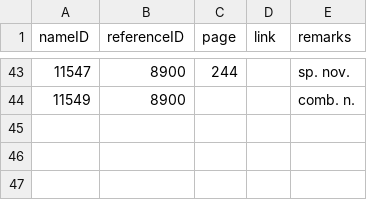
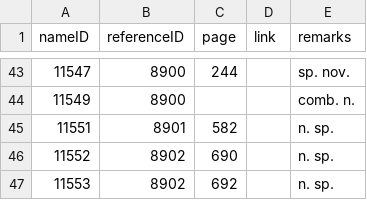
Before and after one commit to dhobern/Gelechiidae, a CSV file: coldp/data/namereference.csv, drawn as a sheet; only a part is shown, gaps mark what is left out.

```diff
--- a/coldp/data/namereference.csv
+++ b/coldp/data/namereference.csv
@@ -44 +44,4 @@ nameID,referenceID,page,link,remarks
 11549,8900,,,comb. n.
+11551,8901,582,,n. sp.
+11552,8902,690,,n. sp.
+11553,8902,692,,n. sp.
```
Also changed, not shown: coldp/data/reference.csv, coldp/data/taxon.csv, 2 other files.
